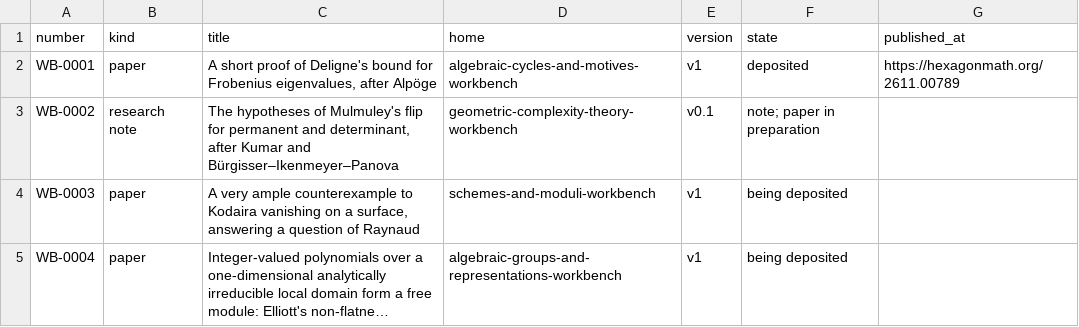
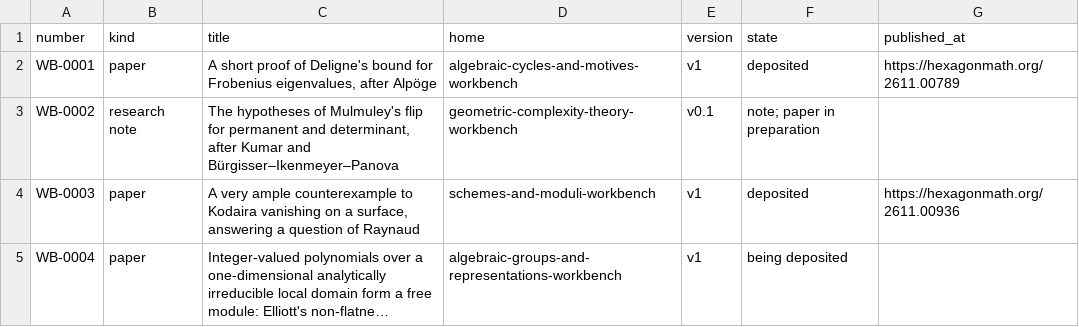
Before and after one commit to KokunoYumeto/mathematics-workbenches, a TSV file: registry/works.tsv, drawn as a sheet; long unchanged cells end in …; the diff names each change by its address in the sheet, - before the commit and + after, or states it on an @@ line.

```diff
--- a/registry/works.tsv
+++ b/registry/works.tsv
-F4 (state): being deposited
+F4 (state): deposited
-G4 (published_at): (empty)
+G4 (published_at): https://hexagonmath.org/2611.00936
```
Also changed, not shown: 2 other files.
